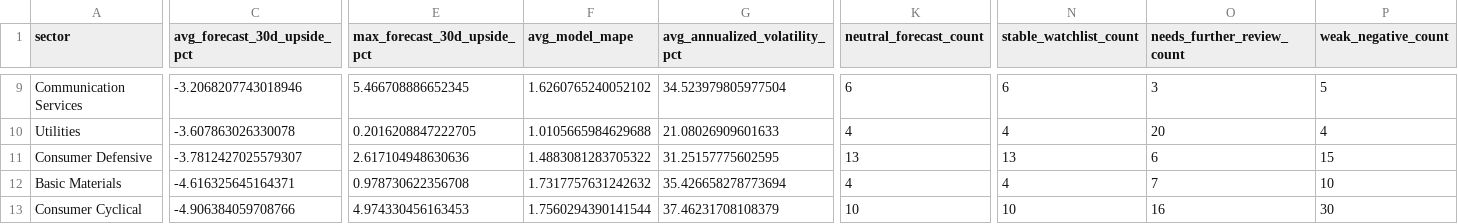
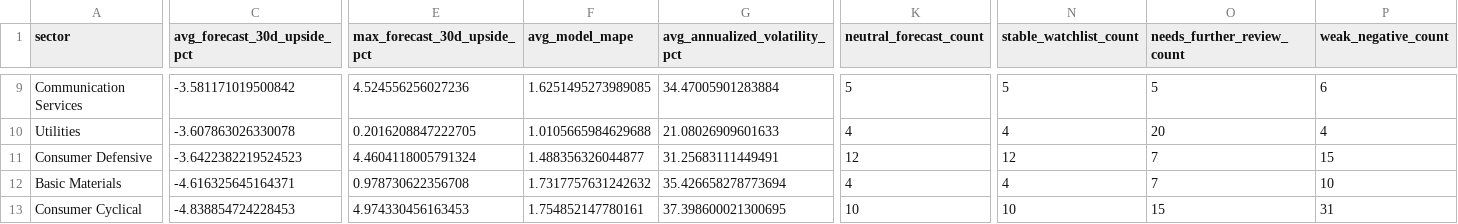
Before and after one commit to nikhilnandi19/marketpulse-web, a CSV file: public/data/marketpulse_dashboard_sector_summary.csv, drawn as a sheet; only a part is shown, gaps mark what is left out; the diff covers the shown part only; the diff names each change by its address in the sheet, - before the commit and + after, or states it on an @@ line.

```diff
--- a/public/data/marketpulse_dashboard_sector_summary.csv
+++ b/public/data/marketpulse_dashboard_sector_summary.csv
-C9 (avg_forecast_30d_upside_pct): -3.2068207743018946
+C9 (avg_forecast_30d_upside_pct): -3.581171019500842
-E9 (max_forecast_30d_upside_pct): 5.466708886652345
+E9 (max_forecast_30d_upside_pct): 4.524556256027236
-F9 (avg_model_mape): 1.6260765240052102
+F9 (avg_model_mape): 1.6251495273989085
-G9 (avg_annualized_volatility_pct): 34.523979805977504
+G9 (avg_annualized_volatility_pct): 34.47005901283884
-K9 (neutral_forecast_count): 6
+K9 (neutral_forecast_count): 5
-N9 (stable_watchlist_count): 6
+N9 (stable_watchlist_count): 5
-O9 (needs_further_review_count): 3
+O9 (needs_further_review_count): 5
-P9 (weak_negative_count): 5
+P9 (weak_negative_count): 6
-C11 (avg_forecast_30d_upside_pct): -3.7812427025579307
+C11 (avg_forecast_30d_upside_pct): -3.6422382219524523
-E11 (max_forecast_30d_upside_pct): 2.617104948630636
+E11 (max_forecast_30d_upside_pct): 4.4604118005791324
-F11 (avg_model_mape): 1.4883081283705322
+F11 (avg_model_mape): 1.488356326044877
-G11 (avg_annualized_volatility_pct): 31.25157775602595
+G11 (avg_annualized_volatility_pct): 31.25683111449491
-K11 (neutral_forecast_count): 13
+K11 (neutral_forecast_count): 12
-N11 (stable_watchlist_count): 13
+N11 (stable_watchlist_count): 12
-O11 (needs_further_review_count): 6
+O11 (needs_further_review_count): 7
-C13 (avg_forecast_30d_upside_pct): -4.906384059708766
+C13 (avg_forecast_30d_upside_pct): -4.838854724228453
-F13 (avg_model_mape): 1.7560294390141544
+F13 (avg_model_mape): 1.754852147780161
-G13 (avg_annualized_volatility_pct): 37.46231708108379
+G13 (avg_annualized_volatility_pct): 37.398600021300695
-O13 (needs_further_review_count): 16
+O13 (needs_further_review_count): 15
-P13 (weak_negative_count): 30
+P13 (weak_negative_count): 31
```
Also changed, not shown: 35 edited cells elsewhere in this file, public/data/marketpulse_dashboard_company_summary.csv, public/data/marketpulse_dashboard_kpis.csv, 7 other files.
